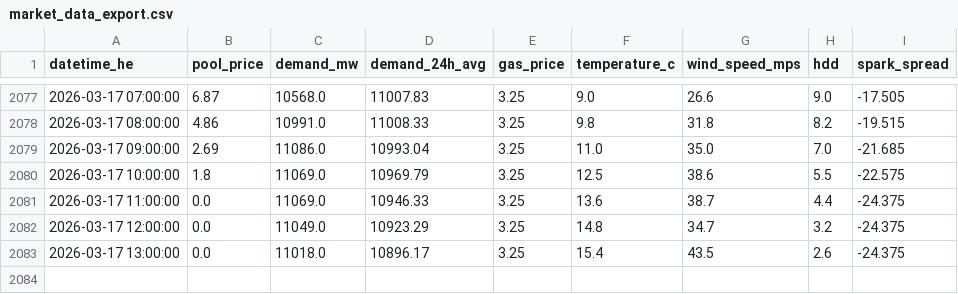
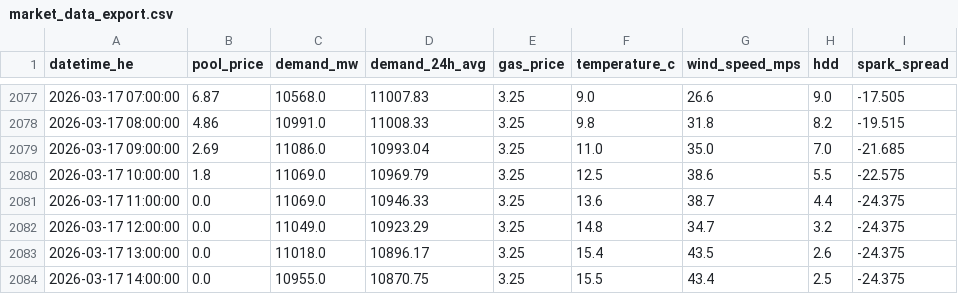
Before and after one commit to a338wong/alberta_energy_market_analytics_dashboard, a CSV file: data/processed/market_data_export.csv, drawn as a sheet; only a part is shown, gaps mark what is left out.

```diff
--- a/data/processed/market_data_export.csv
+++ b/data/processed/market_data_export.csv
@@ -2083 +2083,2 @@ datetime_he,pool_price,demand_mw,demand_24h_avg,gas_price,temperature_c,wind_spe
 2026-03-17 13:00:00,0.0,11018.0,10896.17,3.25,15.4,43.5,2.6,-24.375
+2026-03-17 14:00:00,0.0,10955.0,10870.75,3.25,15.5,43.4,2.5,-24.375
```
Also changed, not shown: data/raw/pool_price_current_raw.csv, data/raw/weather_data.csv.
